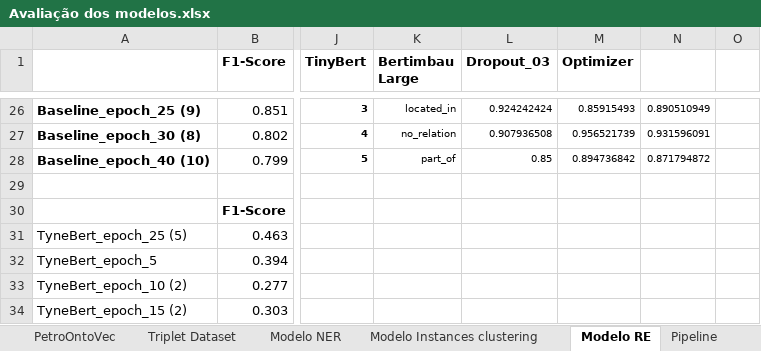
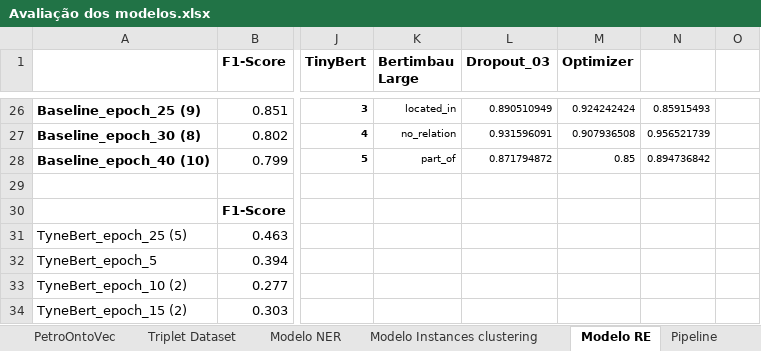
Before and after one commit to Petroles/Petro_KGraph, an Excel workbook: Evaluation/Avaliação dos modelos.xlsx, sheet Modelo RE, drawn as a sheet; only a part is shown, gaps mark what is left out; values as stored, in another font and other column widths than the file's, no borders; the diff covers the shown part only; the diff names each change by its address in the sheet, - before the commit and + after, or states it on an @@ line.

Commit message:
Update Avaliação dos modelos.xlsx

```diff
--- a/Evaluation/Avaliação dos modelos.xlsx (sheet Modelo RE)
+++ b/Evaluation/Avaliação dos modelos.xlsx (sheet Modelo RE)
-L26 (Dropout_03): 0.924242424
+L26 (Dropout_03): 0.890510949
-M26 (Optimizer): 0.85915493
+M26 (Optimizer): 0.924242424
-N26: 0.890510949
+N26: 0.85915493
-L27 (Dropout_03): 0.907936508
+L27 (Dropout_03): 0.931596091
-M27 (Optimizer): 0.956521739
+M27 (Optimizer): 0.907936508
-N27: 0.931596091
+N27: 0.956521739
-L28 (Dropout_03): 0.85
+L28 (Dropout_03): 0.871794872
-M28 (Optimizer): 0.894736842
+M28 (Optimizer): 0.85
-N28: 0.871794872
+N28: 0.894736842
```
Also changed, not shown: 31 edited cells elsewhere in this sheet, sheet Modelo Instances clustering, sheet Modelo NER.
